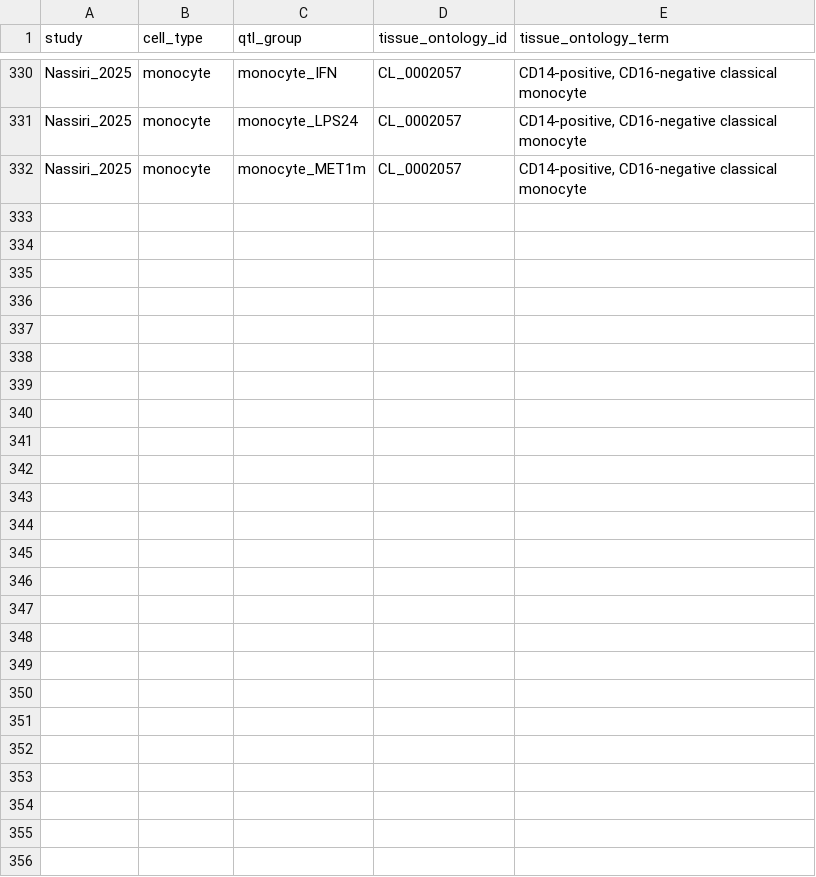
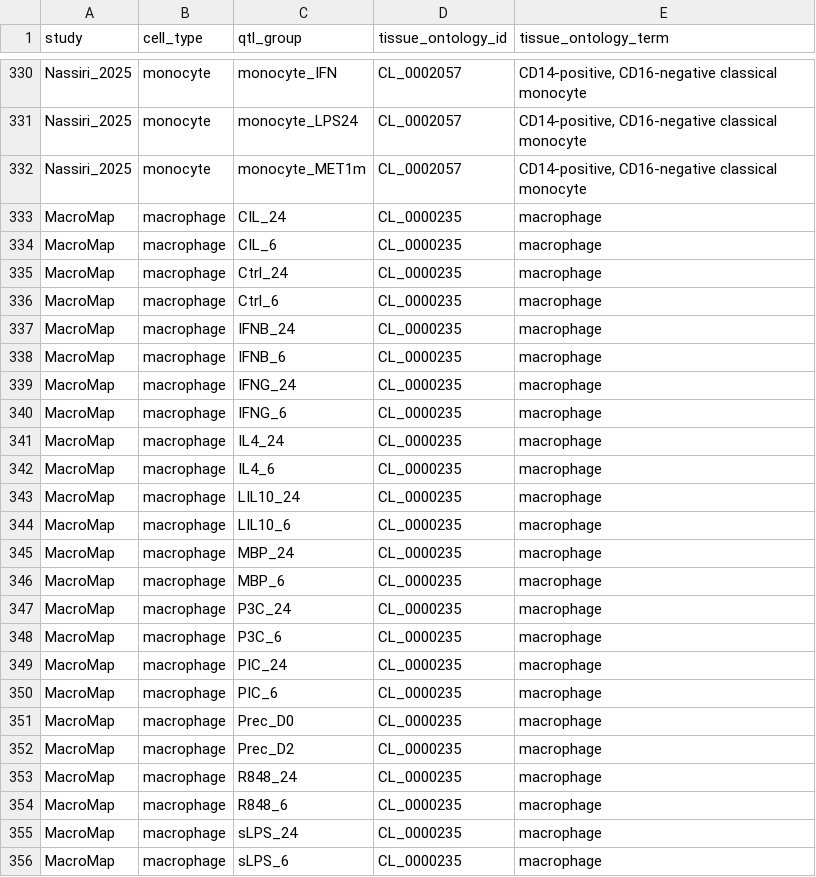
Before and after one commit to eQTL-Catalogue/eQTL-Catalogue-resources, a TSV file: ontology_mappings/tissue_ontology_mapping.tsv, drawn as a sheet; only a part is shown, gaps mark what is left out; the diff names each change by its address in the sheet, - before the commit and + after, or states it on an @@ line.

Commit message:
Add MacroMap ids

```diff
--- a/ontology_mappings/tissue_ontology_mapping.tsv
+++ b/ontology_mappings/tissue_ontology_mapping.tsv
+row 333: MacroMap | macrophage | CIL_24 | CL_0000235 | macrophage
+row 334: MacroMap | macrophage | CIL_6 | CL_0000235 | macrophage
+row 335: MacroMap | macrophage | Ctrl_24 | CL_0000235 | macrophage
+row 336: MacroMap | macrophage | Ctrl_6 | CL_0000235 | macrophage
+row 337: MacroMap | macrophage | IFNB_24 | CL_0000235 | macrophage
+row 338: MacroMap | macrophage | IFNB_6 | CL_0000235 | macrophage
+row 339: MacroMap | macrophage | IFNG_24 | CL_0000235 | macrophage
+row 340: MacroMap | macrophage | IFNG_6 | CL_0000235 | macrophage
+row 341: MacroMap | macrophage | IL4_24 | CL_0000235 | macrophage
+row 342: MacroMap | macrophage | IL4_6 | CL_0000235 | macrophage
+row 343: MacroMap | macrophage | LIL10_24 | CL_0000235 | macrophage
+row 344: MacroMap | macrophage | LIL10_6 | CL_0000235 | macrophage
+row 345: MacroMap | macrophage | MBP_24 | CL_0000235 | macrophage
+row 346: MacroMap | macrophage | MBP_6 | CL_0000235 | macrophage
+row 347: MacroMap | macrophage | P3C_24 | CL_0000235 | macrophage
+row 348: MacroMap | macrophage | P3C_6 | CL_0000235 | macrophage
+row 349: MacroMap | macrophage | PIC_24 | CL_0000235 | macrophage
+row 350: MacroMap | macrophage | PIC_6 | CL_0000235 | macrophage
+row 351: MacroMap | macrophage | Prec_D0 | CL_0000235 | macrophage
+row 352: MacroMap | macrophage | Prec_D2 | CL_0000235 | macrophage
+row 353: MacroMap | macrophage | R848_24 | CL_0000235 | macrophage
+row 354: MacroMap | macrophage | R848_6 | CL_0000235 | macrophage
+row 355: MacroMap | macrophage | sLPS_24 | CL_0000235 | macrophage
+row 356: MacroMap | macrophage | sLPS_6 | CL_0000235 | macrophage
```
Also changed, not shown: ontology_mappings/condition_labels.tsv, 3 other files.
